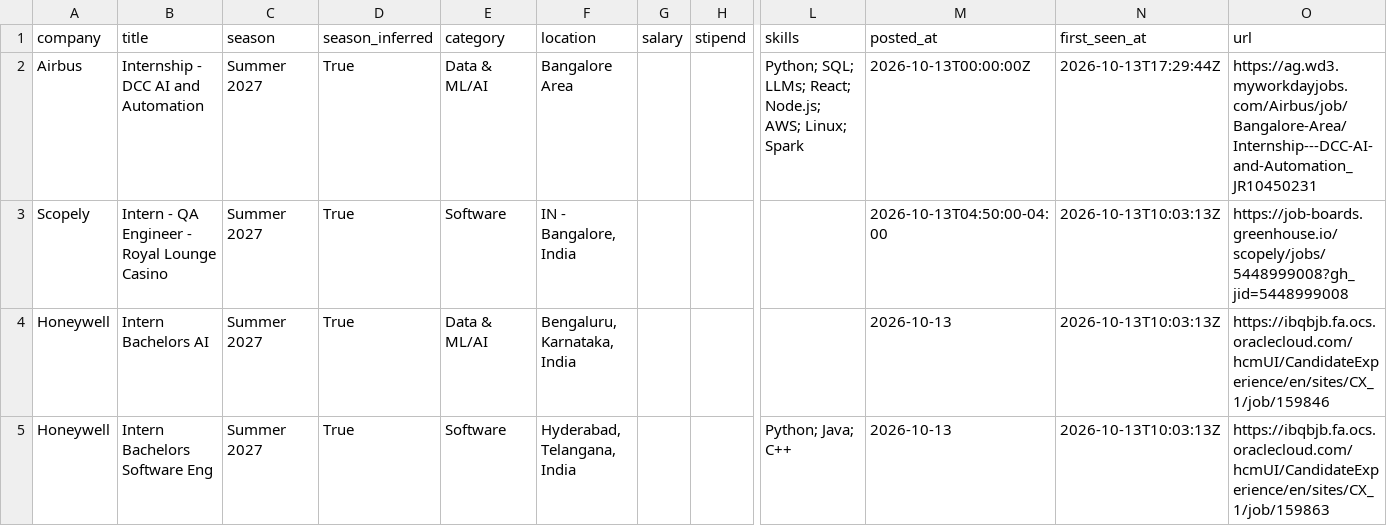
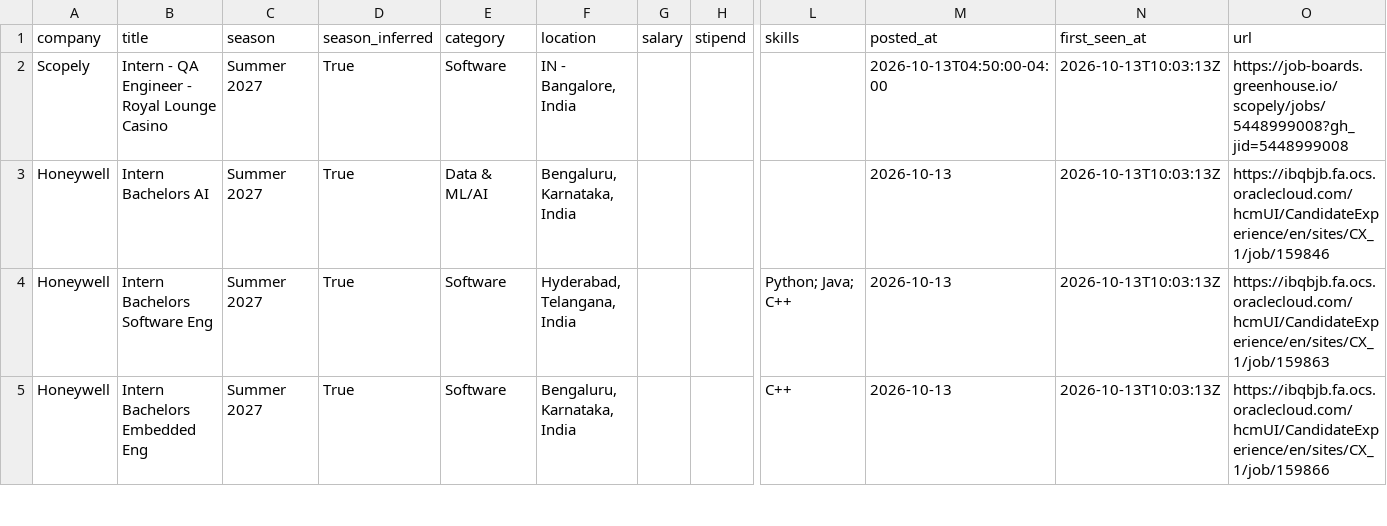
Before and after one commit to 10vulture1005/inter-scraper-engine, a CSV file: data/internships.csv, drawn as a sheet; only a part is shown, gaps mark what is left out; the shorter side is filled out with more unchanged rows; rows hold the shown columns only; the diff names each change by its address in the sheet, - before the commit and + after, or states it on an @@ line.

Commit message:
chore: update internships (2026-10-14 01:40 UTC)

```diff
--- a/data/internships.csv
+++ b/data/internships.csv
-row 2: Airbus | Internship - DCC AI and Automation | Summer 2027 | True | Data & ML/AI | Bangalore Area |  |  | Python; SQL; LLMs; React; Node.js; AWS; Linux; Spark | 2026-10-13T00:00:00Z | 2026-10-13T17:29:44Z | https://ag.wd3.myworkdayjobs.com/Airbus/job/Bangalore-Area/Internship---DCC-AI-and-Automation_JR10450231
```
Also changed, not shown: 12 other files.
